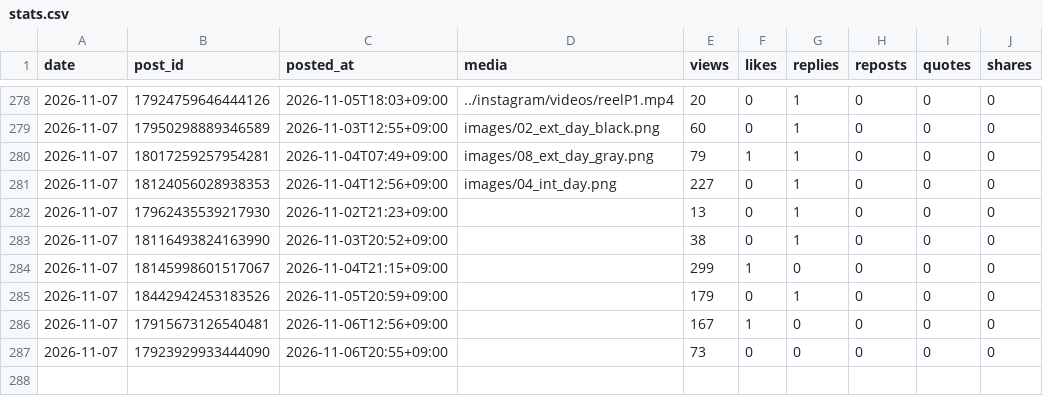
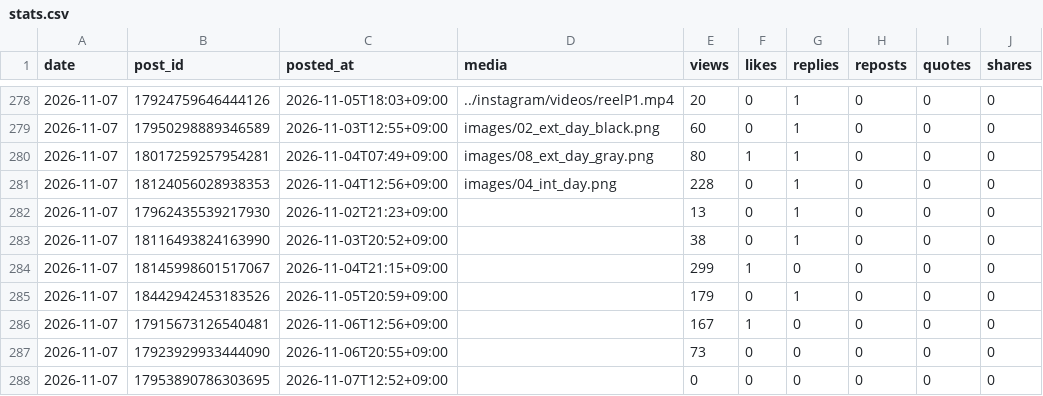
Before and after one commit to rikutonbo318-ctrl/TOWA, a CSV file: threads/stats.csv, drawn as a sheet; only a part is shown, gaps mark what is left out.

Commit message:
Threads: 投稿済みと数字を記録

```diff
--- a/threads/stats.csv
+++ b/threads/stats.csv
@@ -279,4 +279,4 @@ date,post_id,posted_at,media,views,likes,replies,reposts,quotes,shares
 2026-11-07,17950298889346589,2026-11-03T12:55+09:00,images/02_ext_day_black.png,60,0,1,0,0,0
-2026-11-07,18017259257954281,2026-11-04T07:49+09:00,images/08_ext_day_gray.png,79,1,1,0,0,0
-2026-11-07,18124056028938353,2026-11-04T12:56+09:00,images/04_int_day.png,227,0,1,0,0,0
+2026-11-07,18017259257954281,2026-11-04T07:49+09:00,images/08_ext_day_gray.png,80,1,1,0,0,0
+2026-11-07,18124056028938353,2026-11-04T12:56+09:00,images/04_int_day.png,228,0,1,0,0,0
 2026-11-07,17962435539217930,2026-11-02T21:23+09:00,,13,0,1,0,0,0
@@ -287 +287,2 @@ date,post_id,posted_at,media,views,likes,replies,reposts,quotes,shares
 2026-11-07,17923929933444090,2026-11-06T20:55+09:00,,73,0,0,0,0,0
+2026-11-07,17953890786303695,2026-11-07T12:52+09:00,,0,0,0,0,0,0
```
Also changed, not shown: threads/queue.csv, 1 other file.
